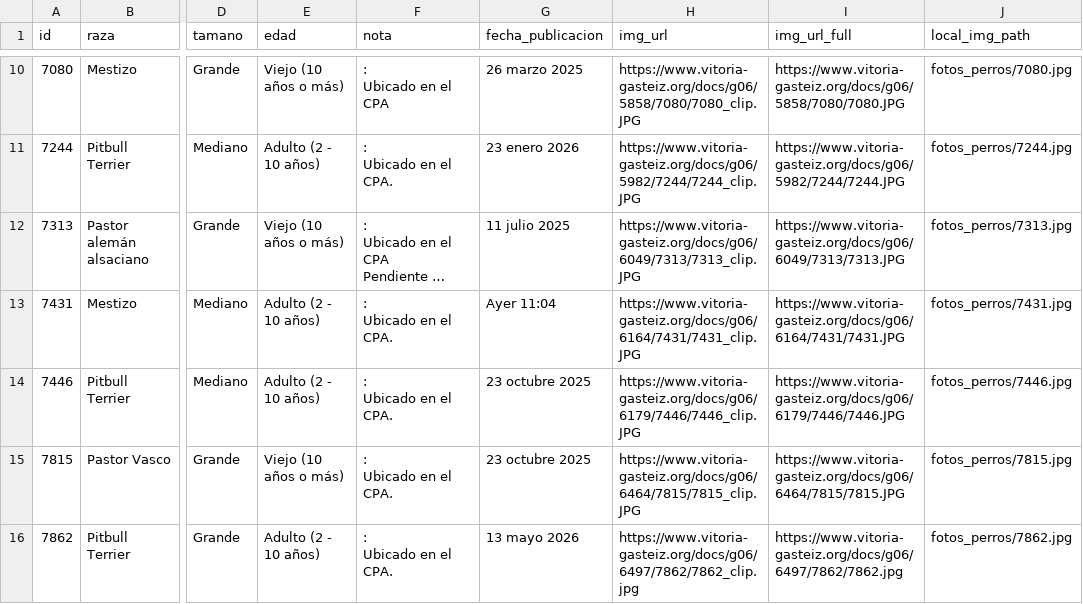
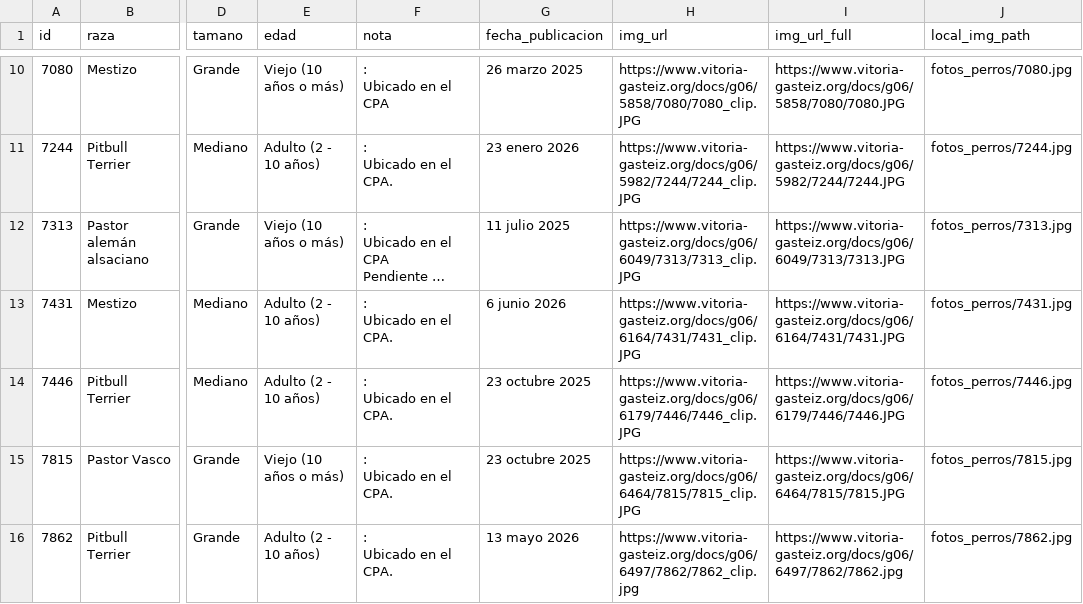
Before and after one commit to eortas/perros-gasteiz, a CSV file: perros_vitoria_historico.csv, drawn as a sheet; only a part is shown, gaps mark what is left out; long unchanged cells end in …; the diff names each change by its address in the sheet, - before the commit and + after, or states it on an @@ line.

```diff
--- a/perros_vitoria_historico.csv
+++ b/perros_vitoria_historico.csv
-G13 (fecha_publicacion): Ayer 11:04
+G13 (fecha_publicacion): 6 junio 2026
```
